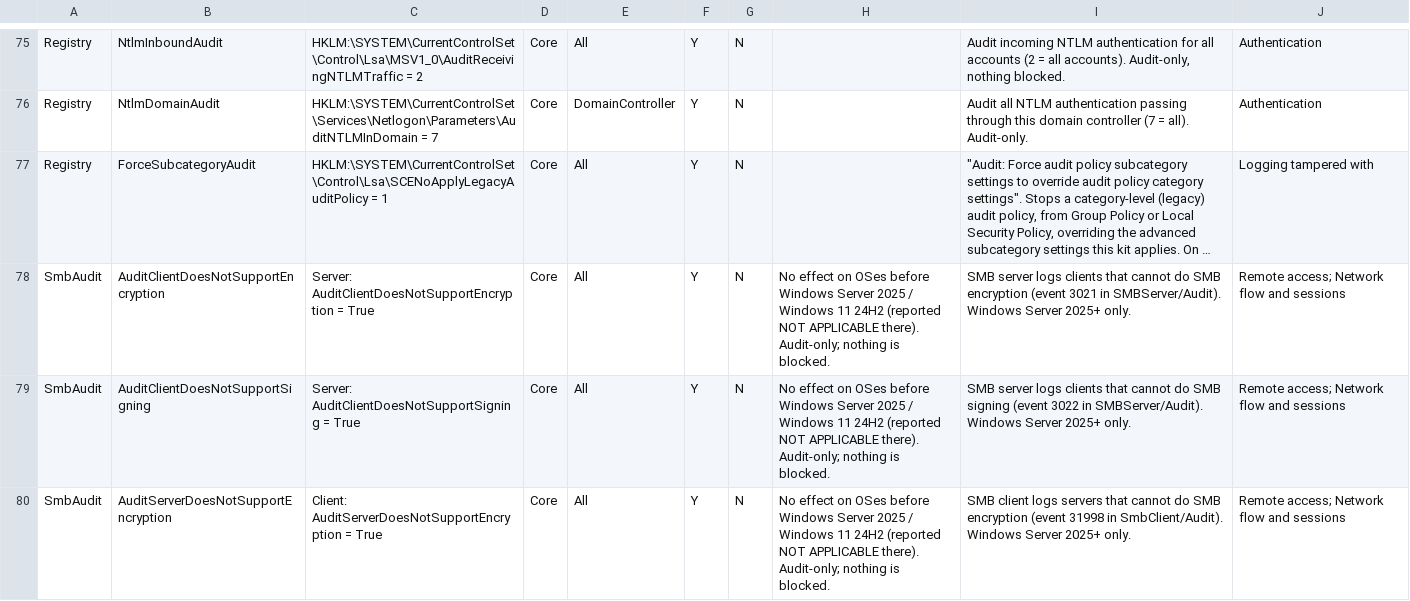
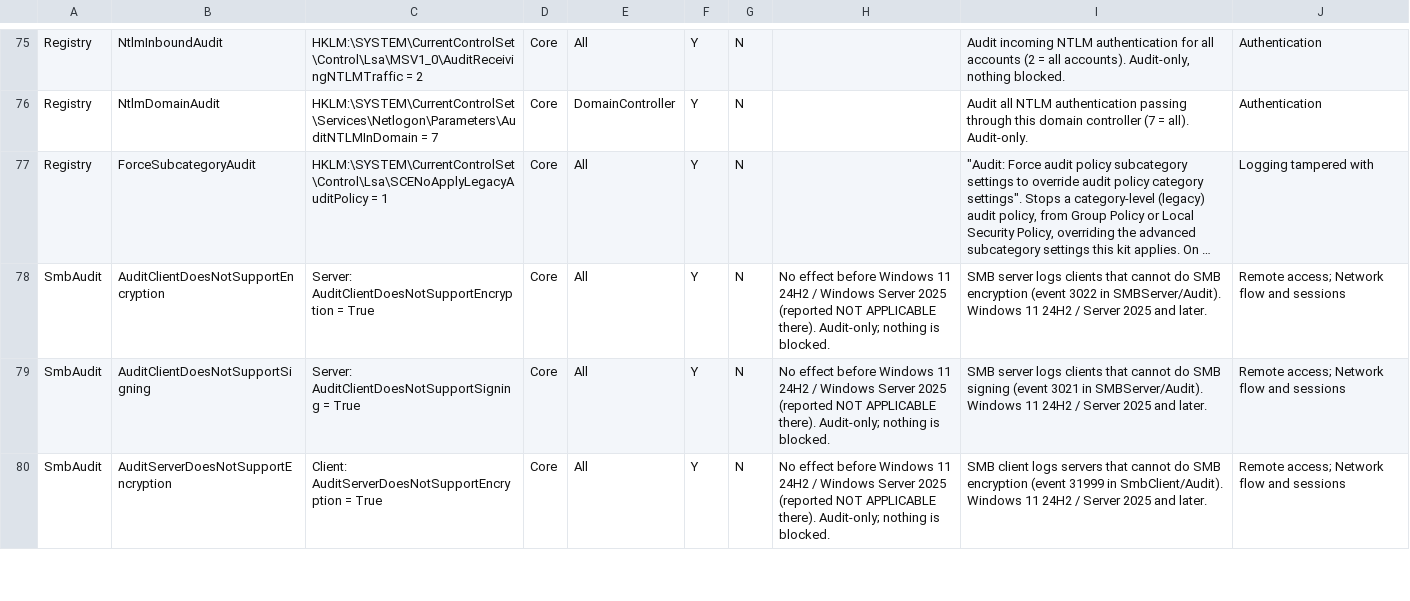
Before and after one commit to spydisec/WinLogKit, a CSV file: presets/ASD.csv, drawn as a sheet; only a part is shown, gaps mark what is left out; long unchanged cells end in …; the diff covers the shown part only; the diff names each change by its address in the sheet, - before the commit and + after, or states it on an @@ line.

```diff
--- a/presets/ASD.csv
+++ b/presets/ASD.csv
-H78:H80: No effect on OSes before Windows Server 2025 / Windows 11 24H2 (reported NOT…
+H78:H80: No effect before Windows 11 24H2 / Windows Server 2025 (reported NOT…
-I78: …encryption (event 3021 in SMBServer/Audit). Windows Server 2025+ only.
+I78: …encryption (event 3022 in SMBServer/Audit). Windows 11 24H2 / Server 2025 and later.
-I79: …signing (event 3022 in SMBServer/Audit). Windows Server 2025+ only.
+I79: …signing (event 3021 in SMBServer/Audit). Windows 11 24H2 / Server 2025 and later.
-I80: …encryption (event 31998 in SmbClient/Audit). Windows Server 2025+ only.
+I80: …encryption (event 31999 in SmbClient/Audit). Windows 11 24H2 / Server 2025 and later.
```
Also changed, not shown: 1 added row and 4 edited cells elsewhere in this file, presets/DomainController.csv, presets/MemberServer.csv, 14 other files.
